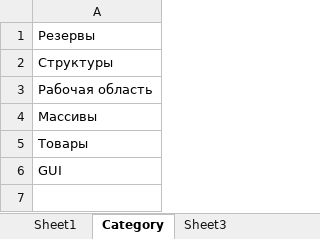
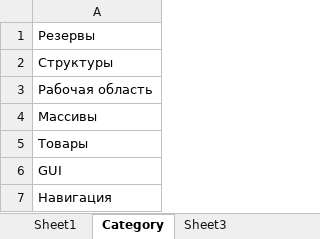
Before and after one commit to robot-aquila/x-universe, an Excel workbook: x3tc/T2-Droid/Documents/Readme.T2-Droid/wwsl-t2-function.xlsx, sheet Category, drawn as a sheet; values as stored, in another font and other column widths than the file's, no borders; the diff names each change by its address in the sheet, - before the commit and + after, or states it on an @@ line.

```diff
--- a/x3tc/T2-Droid/Documents/Readme.T2-Droid/wwsl-t2-function.xlsx (sheet Category)
+++ b/x3tc/T2-Droid/Documents/Readme.T2-Droid/wwsl-t2-function.xlsx (sheet Category)
+row 7: Навигация
```
Also changed, not shown: sheet Sheet1, charts or pictures, 5 other files.
